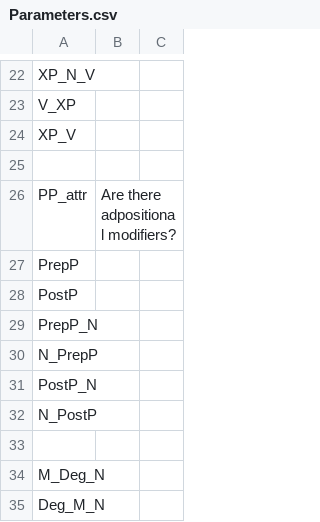
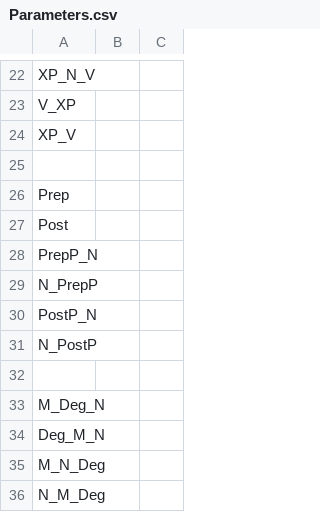
Before and after one commit to lxynk/nmdb-data, a CSV file: raw/Parameters.csv, drawn as a sheet; only a part is shown, gaps mark what is left out; the shorter side is filled out with more unchanged rows.

Commit message:
Update Parameters.csv

```diff
--- a/raw/Parameters.csv
+++ b/raw/Parameters.csv
@@ -25,5 +25,4 @@ XP_V,,
 ,,
-PP_attr,Are there adpositional modifiers?,
-PrepP,,
-PostP,,
+Prep,,
+Post,,
 PrepP_N,,
```
